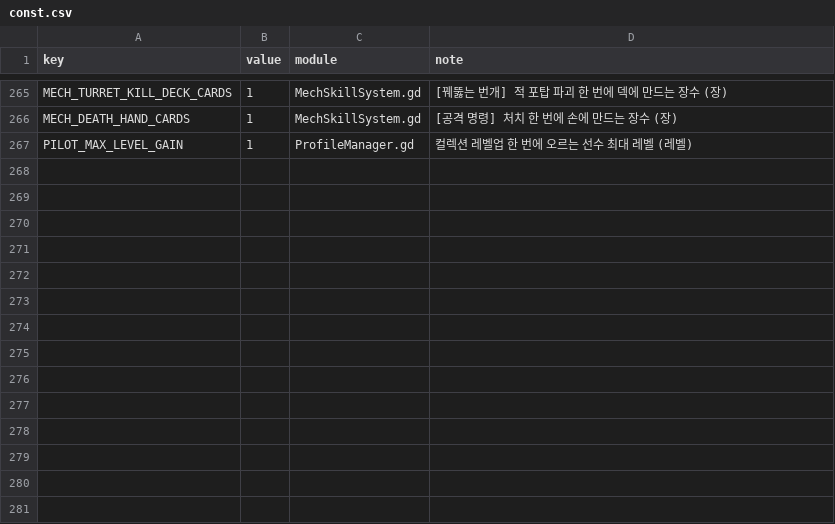
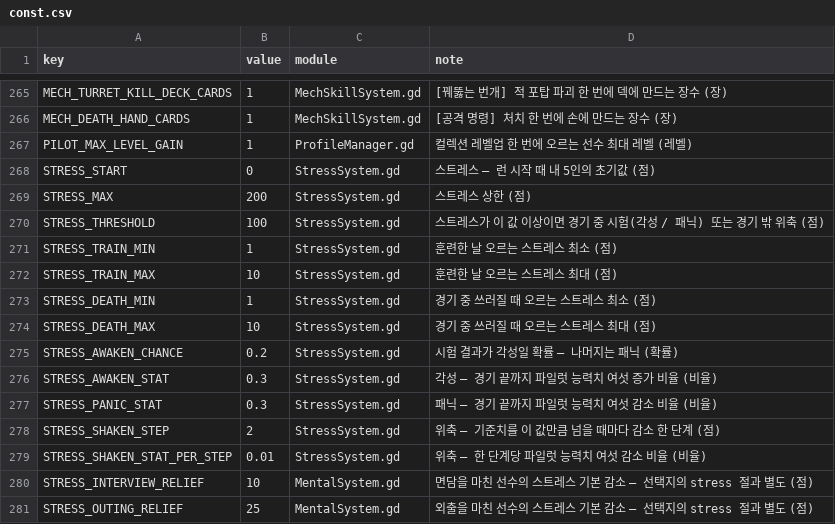
Before and after one commit to toniqat/esports-manager, a CSV file: data/csv/const.csv, drawn as a sheet; only a part is shown, gaps mark what is left out.

```diff
--- a/data/csv/const.csv
+++ b/data/csv/const.csv
@@ -267 +267,15 @@ MECH_DEATH_HAND_CARDS,1,MechSkillSystem.gd,[공격 명령] 처치 한 번에 손
 PILOT_MAX_LEVEL_GAIN,1,ProfileManager.gd,컬렉션 레벨업 한 번에 오르는 선수 최대 레벨 (레벨)
+STRESS_START,0,StressSystem.gd,스트레스 — 런 시작 때 내 5인의 초기값 (점)
+STRESS_MAX,200,StressSystem.gd,스트레스 상한 (점)
+STRESS_THRESHOLD,100,StressSystem.gd,스트레스가 이 값 이상이면 경기 중 시험(각성 / 패닉) 또는 경기 밖 위축 (점)
+STRESS_TRAIN_MIN,1,StressSystem.gd,훈련한 날 오르는 스트레스 최소 (점)
+STRESS_TRAIN_MAX,10,StressSystem.gd,훈련한 날 오르는 스트레스 최대 (점)
+STRESS_DEATH_MIN,1,StressSystem.gd,경기 중 쓰러질 때 오르는 스트레스 최소 (점)
+STRESS_DEATH_MAX,10,StressSystem.gd,경기 중 쓰러질 때 오르는 스트레스 최대 (점)
+STRESS_AWAKEN_CHANCE,0.2,StressSystem.gd,시험 결과가 각성일 확률 — 나머지는 패닉 (확률)
+STRESS_AWAKEN_STAT,0.3,StressSystem.gd,각성 — 경기 끝까지 파일럿 능력치 여섯 증가 비율 (비율)
+STRESS_PANIC_STAT,0.3,StressSystem.gd,패닉 — 경기 끝까지 파일럿 능력치 여섯 감소 비율 (비율)
+STRESS_SHAKEN_STEP,2,StressSystem.gd,위축 — 기준치를 이 값만큼 넘을 때마다 감소 한 단계 (점)
+STRESS_SHAKEN_STAT_PER_STEP,0.01,StressSystem.gd,위축 — 한 단계당 파일럿 능력치 여섯 감소 비율 (비율)
+STRESS_INTERVIEW_RELIEF,10,MentalSystem.gd,면담을 마친 선수의 스트레스 기본 감소 — 선택지의 stress 절과 별도 (점)
+STRESS_OUTING_RELIEF,25,MentalSystem.gd,외출을 마친 선수의 스트레스 기본 감소 — 선택지의 stress 절과 별도 (점)
```
Also changed, not shown: data/l10n/generated/strings_en.csv, data/l10n/generated/strings_ko.csv, 40 other files.
